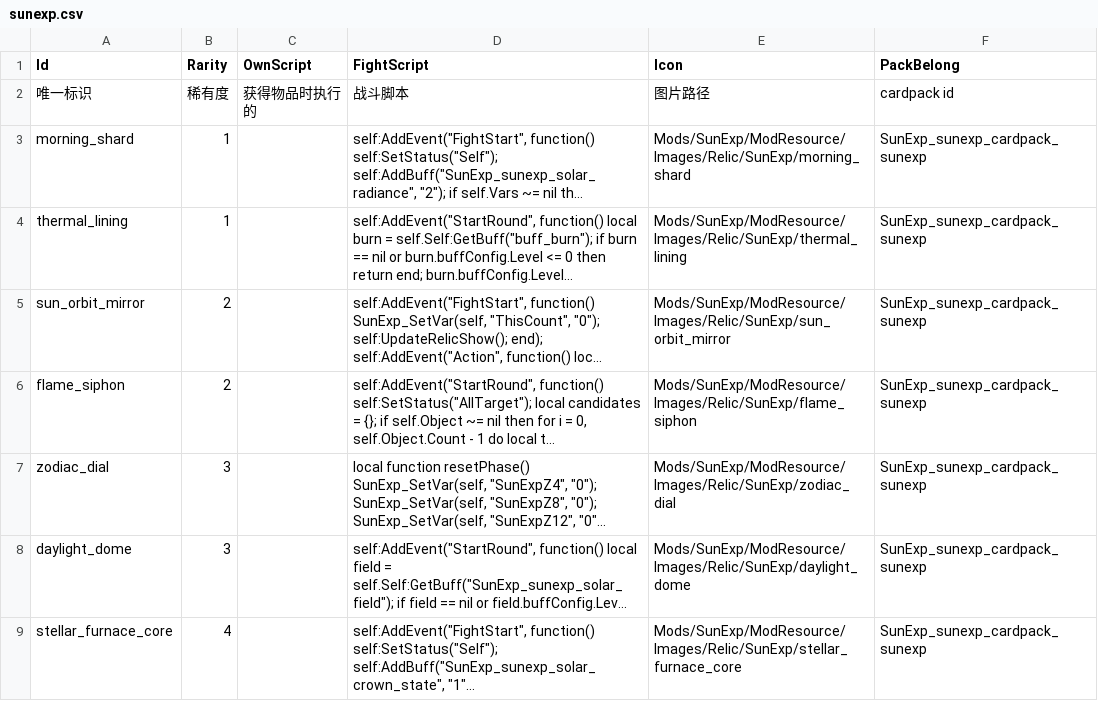
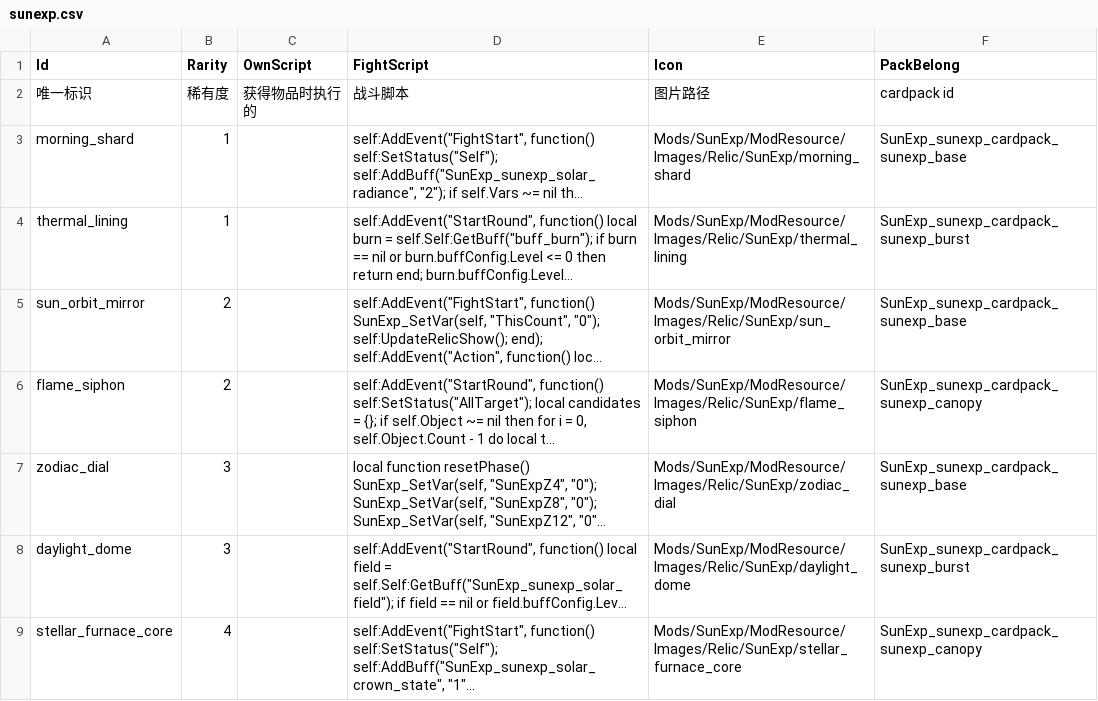
Before and after one commit to AuraKaliya/apocalyptic-journey-mod-SunExp, a CSV file: SunExp/Data/Relic/sunexp.csv, drawn as a sheet; only a part is shown; long unchanged cells end in …; the diff covers the shown part only; the diff names each change by its address in the sheet, - before the commit and + after, or states it on an @@ line.

```diff
--- a/SunExp/Data/Relic/sunexp.csv
+++ b/SunExp/Data/Relic/sunexp.csv
-F3 (PackBelong): SunExp_sunexp_cardpack_sunexp
+F3 (PackBelong): SunExp_sunexp_cardpack_sunexp_base
-F4 (PackBelong): SunExp_sunexp_cardpack_sunexp
+F4 (PackBelong): SunExp_sunexp_cardpack_sunexp_burst
-F5 (PackBelong): SunExp_sunexp_cardpack_sunexp
+F5 (PackBelong): SunExp_sunexp_cardpack_sunexp_base
-F6 (PackBelong): SunExp_sunexp_cardpack_sunexp
+F6 (PackBelong): SunExp_sunexp_cardpack_sunexp_canopy
-F7 (PackBelong): SunExp_sunexp_cardpack_sunexp
+F7 (PackBelong): SunExp_sunexp_cardpack_sunexp_base
-F8 (PackBelong): SunExp_sunexp_cardpack_sunexp
+F8 (PackBelong): SunExp_sunexp_cardpack_sunexp_burst
-F9 (PackBelong): SunExp_sunexp_cardpack_sunexp
+F9 (PackBelong): SunExp_sunexp_cardpack_sunexp_canopy
```
Also changed, not shown: 6 added rows elsewhere in this file, SunExp/Data/Buff/sunexp.csv, SunExp/Data/Card/sunexp.csv, 21 other files.
